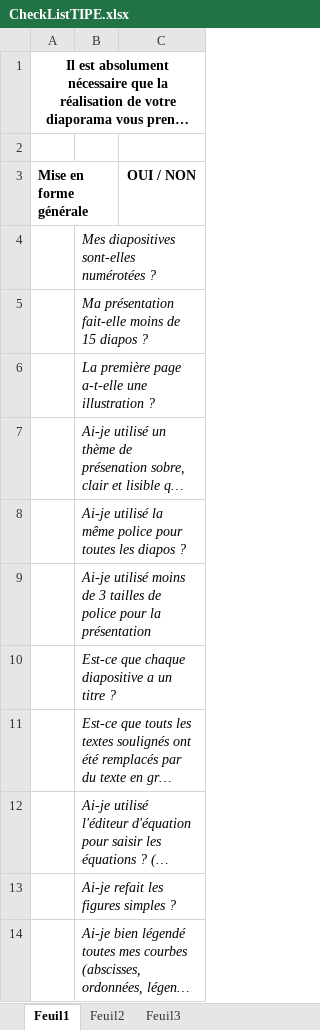
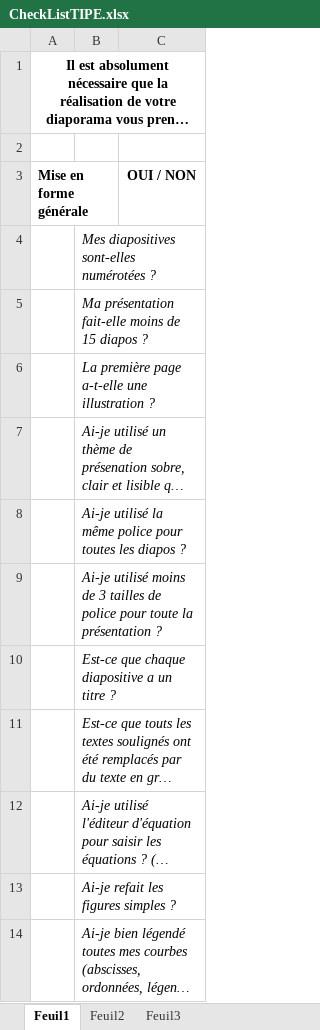
Before and after one commit to xpessoles/TIPE, an Excel workbook: CheckListTIPE.xlsx, sheet Feuil1, drawn as a sheet; only a part is shown; long unchanged cells end in …; values as stored, in another font and other column widths than the file's, no borders; the diff names each change by its address in the sheet, - before the commit and + after, or states it on an @@ line.

```diff
--- a/CheckListTIPE.xlsx (sheet Feuil1)
+++ b/CheckListTIPE.xlsx (sheet Feuil1)
-B9: …police pour la présentation
+B9: …police pour toute la présentation ?
```
Also changed, not shown: 1 other file.
